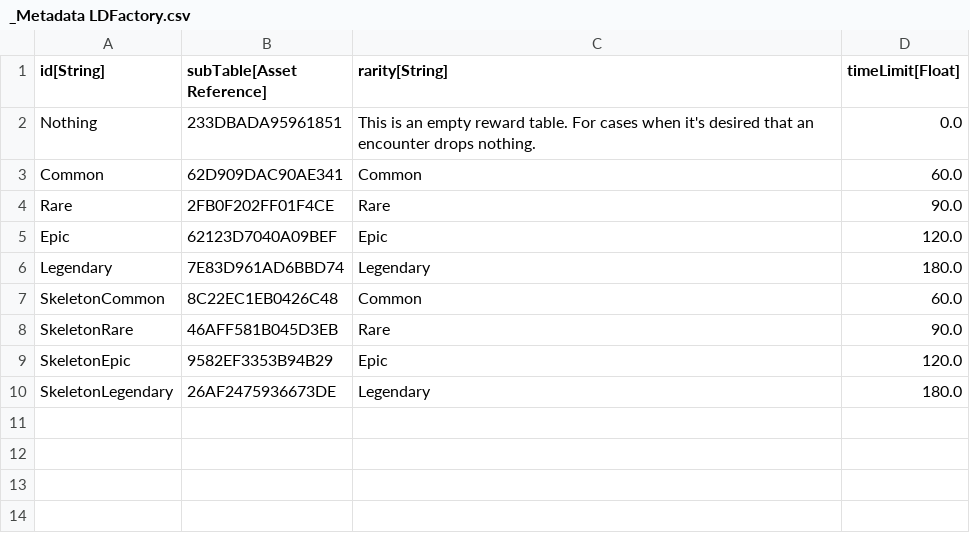
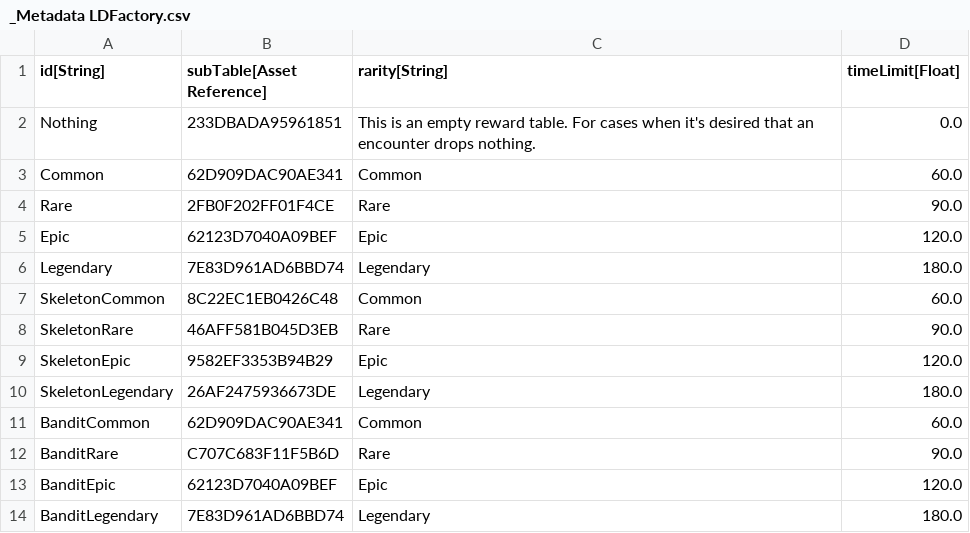
Before and after one commit to standardcombo/LootMMO, a CSV file: Framework/Data/DataTables/_Metadata LDFactory.csv, drawn as a sheet; the diff names each change by its address in the sheet, - before the commit and + after, or states it on an @@ line.

Commit message:
Added Bandits quest and NPCs.

```diff
--- a/Framework/Data/DataTables/_Metadata LDFactory.csv
+++ b/Framework/Data/DataTables/_Metadata LDFactory.csv
+row 11: BanditCommon | 62D909DAC90AE341 | Common | 60.0
+row 12: BanditRare | C707C683F11F5B6D | Rare | 90.0
+row 13: BanditEpic | 62123D7040A09BEF | Epic | 120.0
+row 14: BanditLegendary | 7E83D961AD6BBD74 | Legendary | 180.0
```
Also changed, not shown: Framework/Data/DataTables/Enemies.csv, Framework/Data/DataTables/QuestMetadata.csv, 15 other files.
